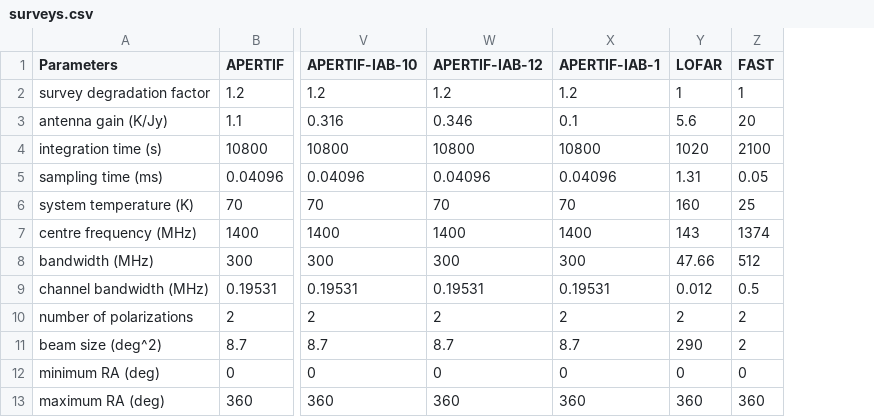
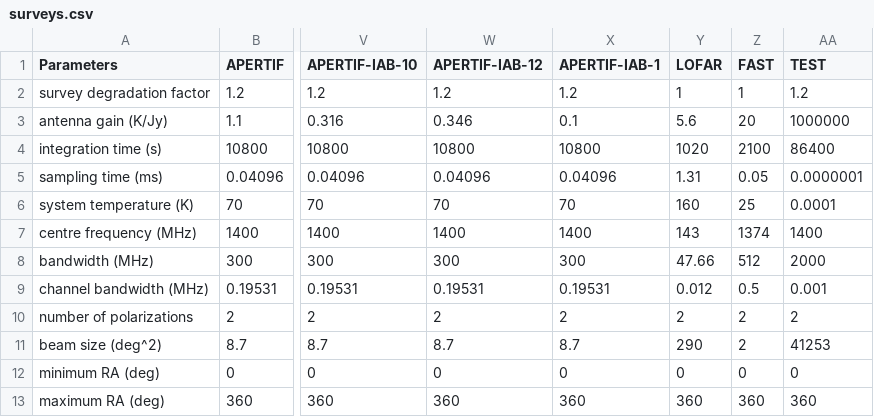
Before and after one commit to TRASAL/frbpoppy, a CSV file: data/surveys/surveys.csv, drawn as a sheet; only a part is shown, gaps mark what is left out; the diff names each change by its address in the sheet, - before the commit and + after, or states it on an @@ line.

```diff
--- a/data/surveys/surveys.csv
+++ b/data/surveys/surveys.csv
+column AA (TEST), rows 2-13: 1.2 | 1000000 | 86400 | 0.0000001 | 0.0001 | 1400 | 2000 | 0.001 | 2 | 41253 | 0 | 360
```
Also changed, not shown: 9 other files.
